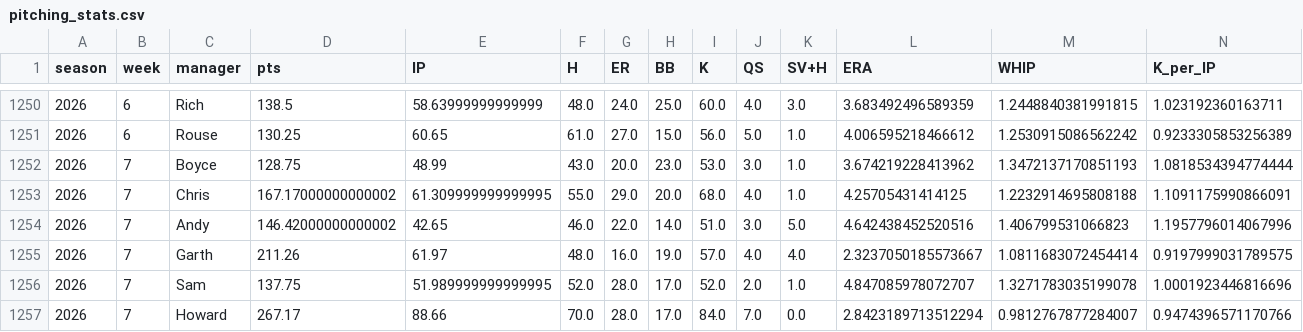
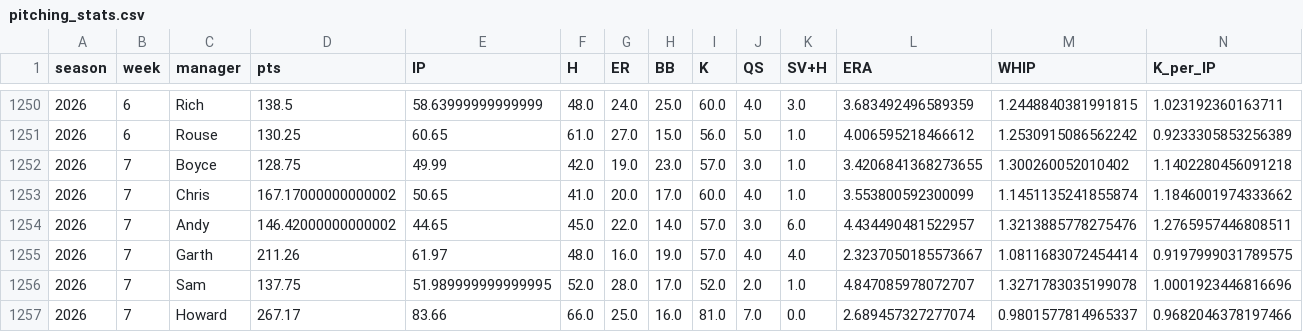
Before and after one commit to alexboyce3/fbl_dash, a CSV file: data/pitching_stats.csv, drawn as a sheet; only a part is shown, gaps mark what is left out; the diff covers the shown part only.

```diff
--- a/data/pitching_stats.csv
+++ b/data/pitching_stats.csv
@@ -1251,7 +1251,7 @@ season,week,manager,pts,IP,H,ER,BB,K,QS,SV+H,ERA,WHIP,K_per_IP
 2026,6,Rouse,130.25,60.65,61.0,27.0,15.0,56.0,5.0,1.0,4.006595218466612,1.2530915086562242,0.9233305853256389
-2026,7,Boyce,128.75,48.99,43.0,20.0,23.0,53.0,3.0,1.0,3.674219228413962,1.3472137170851193,1.0818534394774444
-2026,7,Chris,167.17000000000002,61.309999999999995,55.0,29.0,20.0,68.0,4.0,1.0,4.25705431414125,1.2232914695808188,1.1091175990866091
-2026,7,Andy,146.42000000000002,42.65,46.0,22.0,14.0,51.0,3.0,5.0,4.642438452520516,1.406799531066823,1.1957796014067996
+2026,7,Boyce,128.75,49.99,42.0,19.0,23.0,57.0,3.0,1.0,3.4206841368273655,1.300260052010402,1.1402280456091218
+2026,7,Chris,167.17000000000002,50.65,41.0,20.0,17.0,60.0,4.0,1.0,3.553800592300099,1.1451135241855874,1.1846001974333662
+2026,7,Andy,146.42000000000002,44.65,45.0,22.0,14.0,57.0,3.0,6.0,4.434490481522957,1.3213885778275476,1.2765957446808511
 2026,7,Garth,211.26,61.97,48.0,16.0,19.0,57.0,4.0,4.0,2.3237050185573667,1.0811683072454414,0.9197999031789575
 2026,7,Sam,137.75,51.989999999999995,52.0,28.0,17.0,52.0,2.0,1.0,4.847085978072707,1.3271783035199078,1.0001923446816696
-2026,7,Howard,267.17,88.66,70.0,28.0,17.0,84.0,7.0,0.0,2.8423189713512294,0.9812767877284007,0.9474396571170766
+2026,7,Howard,267.17,83.66,66.0,25.0,16.0,81.0,7.0,0.0,2.689457327277074,0.9801577814965337,0.9682046378197466
```
Also changed, not shown: 4 added rows, 4 removed rows and 47 edited cells elsewhere in this file, data/hitting_stats.csv, 2 other files.
